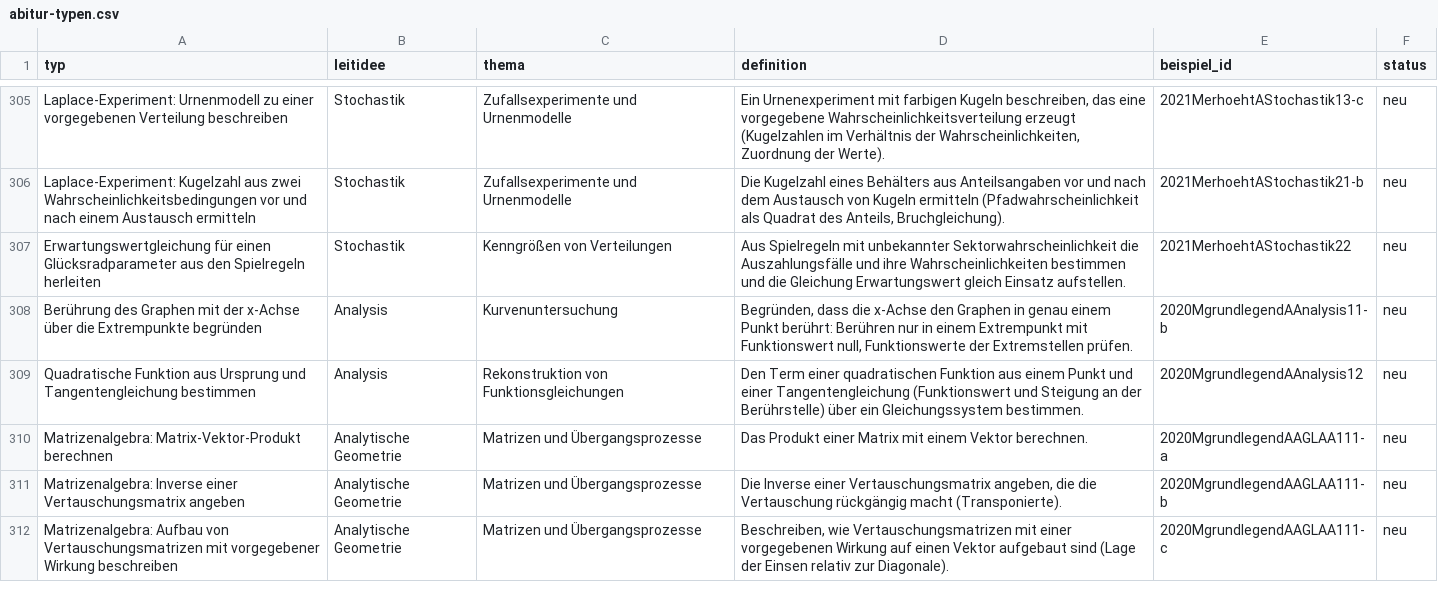
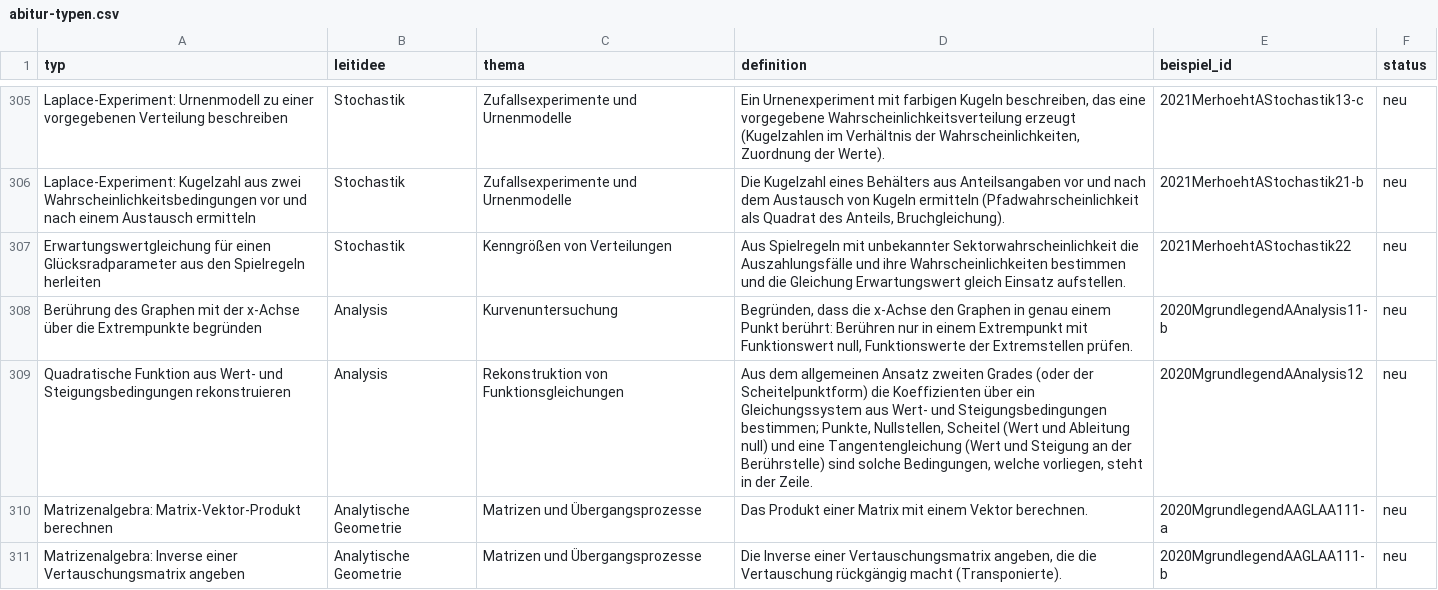
Before and after one commit to hz-0801/mathe-nachhilfe, a CSV file: abitur-typen.csv, drawn as a sheet; only a part is shown, gaps mark what is left out; the shorter side is filled out with more unchanged rows; the diff covers the shown part only.

```diff
--- a/abitur-typen.csv
+++ b/abitur-typen.csv
@@ -308,3 +308,3 @@
 "Berührung des Graphen mit der x-Achse über die Extrempunkte begründen";"Analysis";"Kurvenuntersuchung";"Begründen, dass die x-Achse den Graphen in genau einem Punkt berührt: Berühren nur in einem Extrempunkt mit Funktionswert null, Funktionswerte der Extremstellen prüfen.";"2020MgrundlegendAAnalysis11-b";"neu"
-"Quadratische Funktion aus Ursprung und Tangentengleichung bestimmen";"Analysis";"Rekonstruktion von Funktionsgleichungen";"Den Term einer quadratischen Funktion aus einem Punkt und einer Tangentengleichung (Funktionswert und Steigung an der Berührstelle) über ein Gleichungssystem bestimmen.";"2020MgrundlegendAAnalysis12";"neu"
+"Quadratische Funktion aus Wert- und Steigungsbedingungen rekonstruieren";"Analysis";"Rekonstruktion von Funktionsgleichungen";"Aus dem allgemeinen Ansatz zweiten Grades (oder der Scheitelpunktform) die Koeffizienten über ein Gleichungssystem aus Wert- und Steigungsbedingungen bestimmen; Punkte, Nullstellen, Scheitel (Wert und Ableitung null) und eine Tangentengleichung (Wert und Steigung an der Berührstelle) sind solche Bedingungen, welche vorliegen, steht in der Zeile.";"2020MgrundlegendAAnalysis12";"neu"
 "Matrizenalgebra: Matrix-Vektor-Produkt berechnen";"Analytische Geometrie";"Matrizen und Übergangsprozesse";"Das Produkt einer Matrix mit einem Vektor berechnen.";"2020MgrundlegendAAGLAA111-a";"neu"
```
Also changed, not shown: 4 removed rows and 5 edited cells elsewhere in this file, 6 other files.
